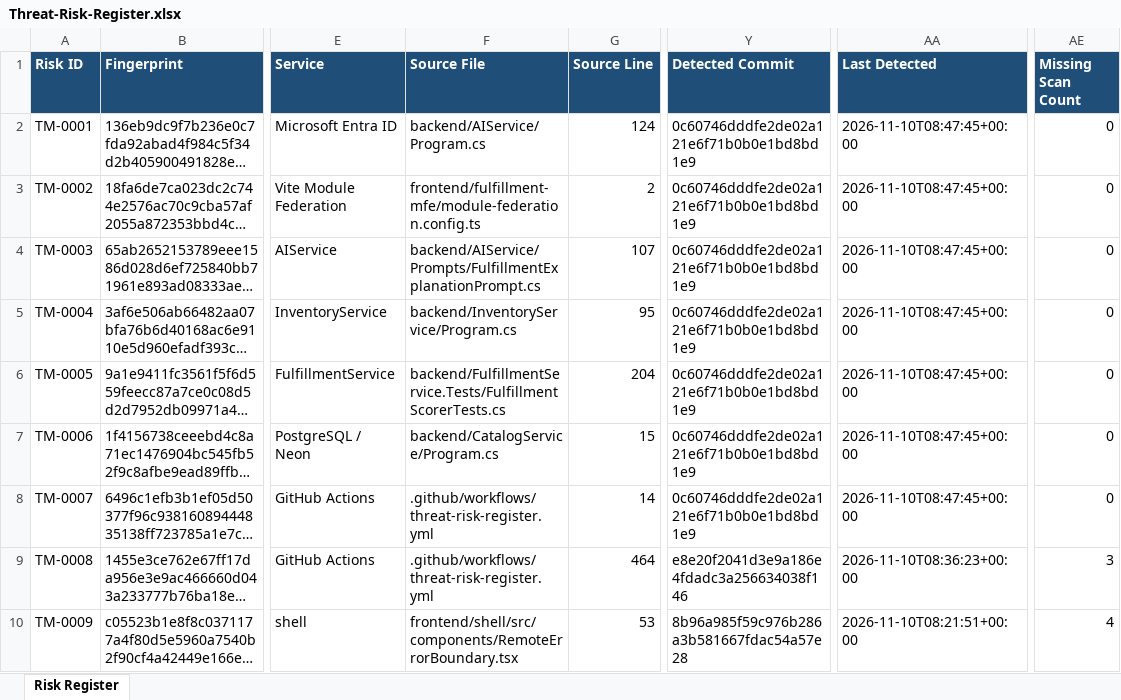
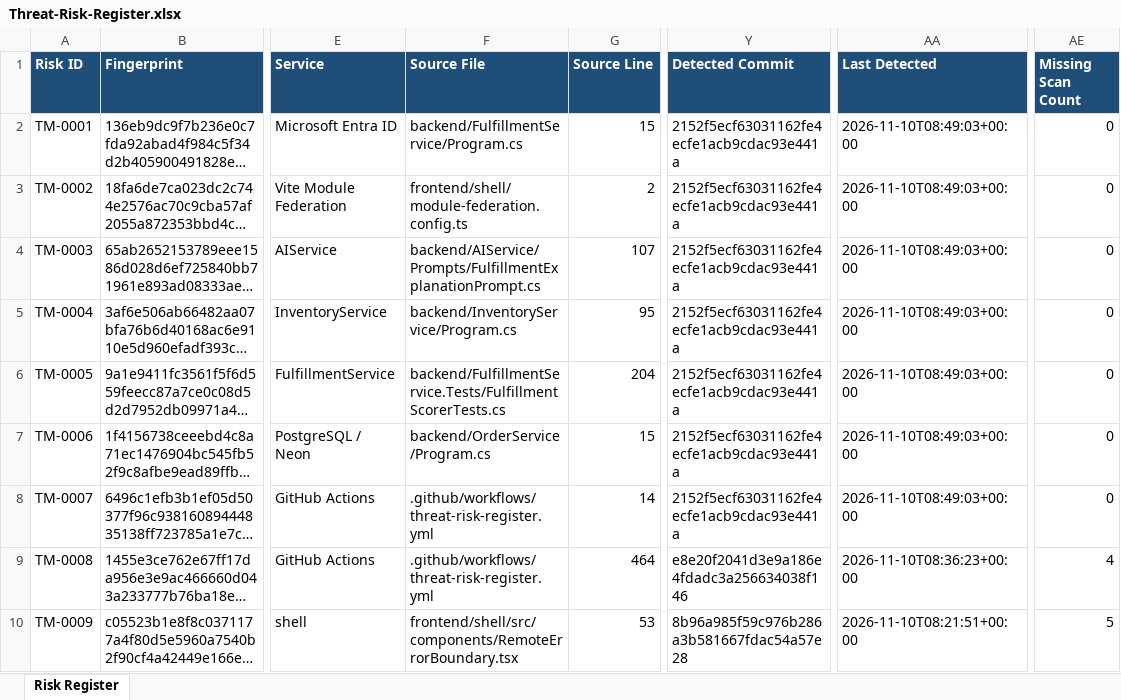
Before and after one commit to PrencyN/Retail, an Excel workbook: docs/security/Threat-Risk-Register.xlsx, sheet Risk Register, drawn as a sheet; only a part is shown, gaps mark what is left out; long unchanged cells end in …; values as stored, in another font and other column widths than the file's, no borders; conditional formats and table styles not drawn; the diff names each change by its address in the sheet, - before the commit and + after, or states it on an @@ line.

```diff
--- a/docs/security/Threat-Risk-Register.xlsx (sheet Risk Register)
+++ b/docs/security/Threat-Risk-Register.xlsx (sheet Risk Register)
-F2 (Source File): backend/AIService/Program.cs
+F2 (Source File): backend/FulfillmentService/Program.cs
-G2 (Source Line): 124
+G2 (Source Line): 15
-Y2:Y8 (Detected Commit): 0c60746dddfe2de02a121e6f71b0b0e1bd8bd1e9
+Y2:Y8 (Detected Commit): 2152f5ecf63031162fe4ecfe1acb9cdac93e441a
-AA2:AA8 (Last Detected): 2026-11-10T08:47:45+00:00
+AA2:AA8 (Last Detected): 2026-11-10T08:49:03+00:00
-F3 (Source File): frontend/fulfillment-mfe/module-federation.config.ts
+F3 (Source File): frontend/shell/module-federation.config.ts
-F7 (Source File): backend/CatalogService/Program.cs
+F7 (Source File): backend/OrderService/Program.cs
-AE9 (Missing Scan Count): 3
+AE9 (Missing Scan Count): 4
-AE10 (Missing Scan Count): 4
+AE10 (Missing Scan Count): 5
```
